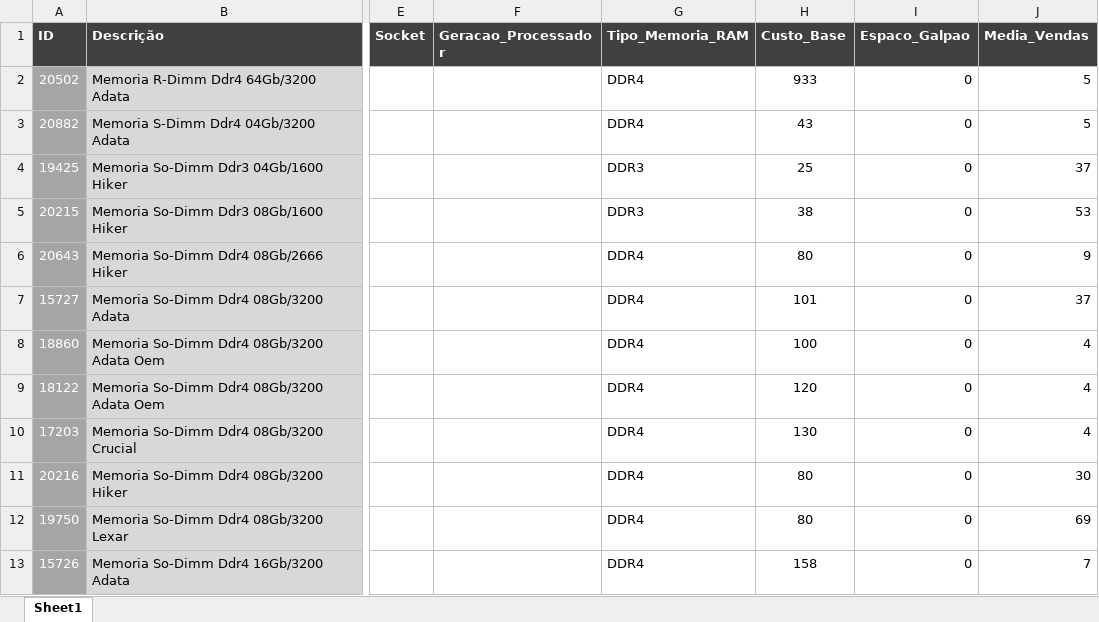
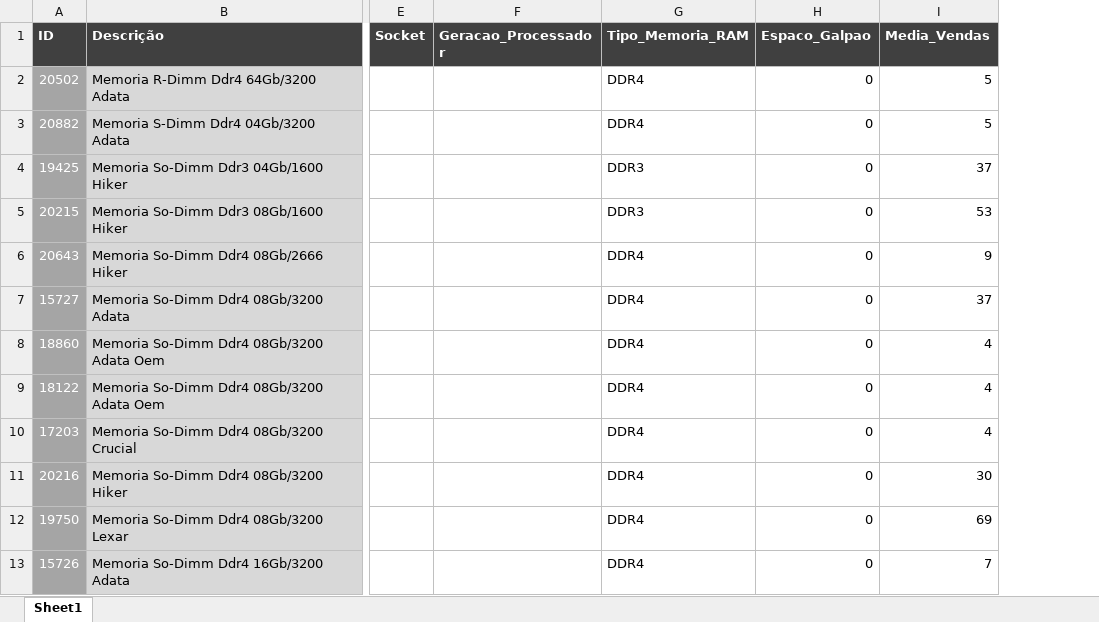
Before and after one commit to Matheus-Olsilva/Montagem_Maquina, an Excel workbook: dados_composicao.xlsx, sheet Sheet1, drawn as a sheet; only a part is shown, gaps mark what is left out; values as stored, in another font and other column widths than the file's, no borders; charts and pictures not drawn; the diff names each change by its address in the sheet, - before the commit and + after, or states it on an @@ line.

Commit message:
alterações custo

```diff
--- a/dados_composicao.xlsx (sheet Sheet1)
+++ b/dados_composicao.xlsx (sheet Sheet1)
-column H (Custo_Base), rows 2-13: 933 | 43 | 25 | 38 | 80 | 101 | 100 | 120 | 130 | 80 | 80 | 158
```
Also changed, not shown: charts or pictures.
